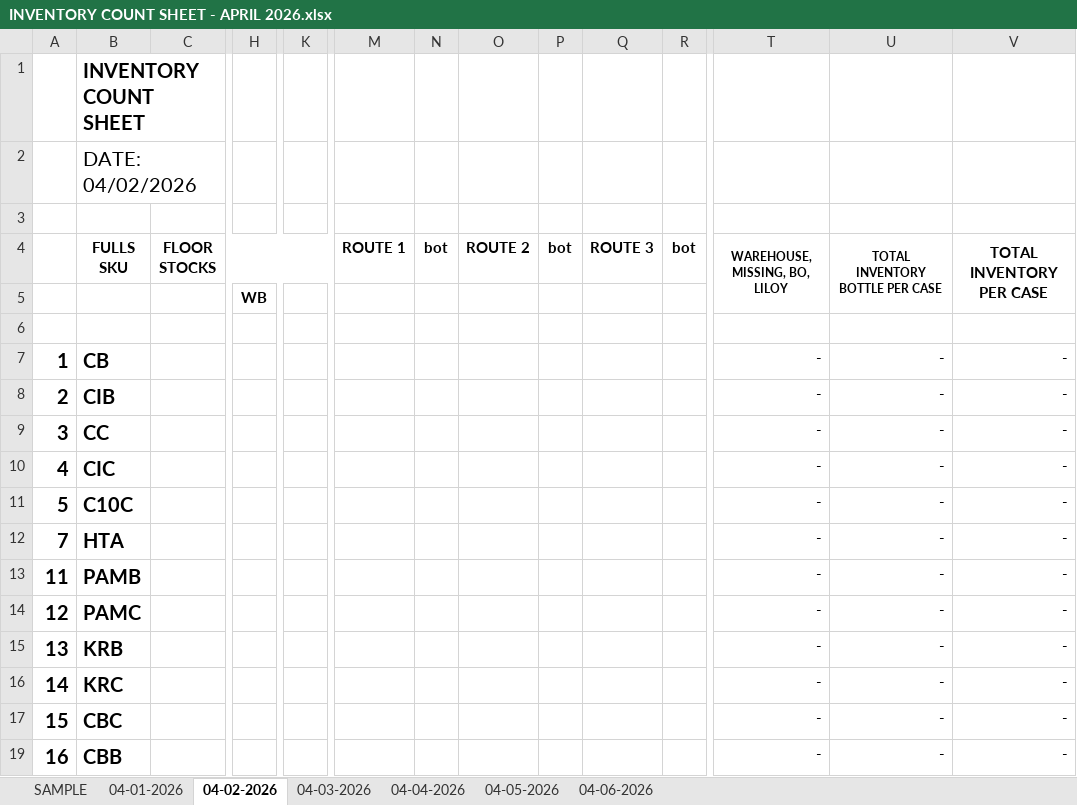
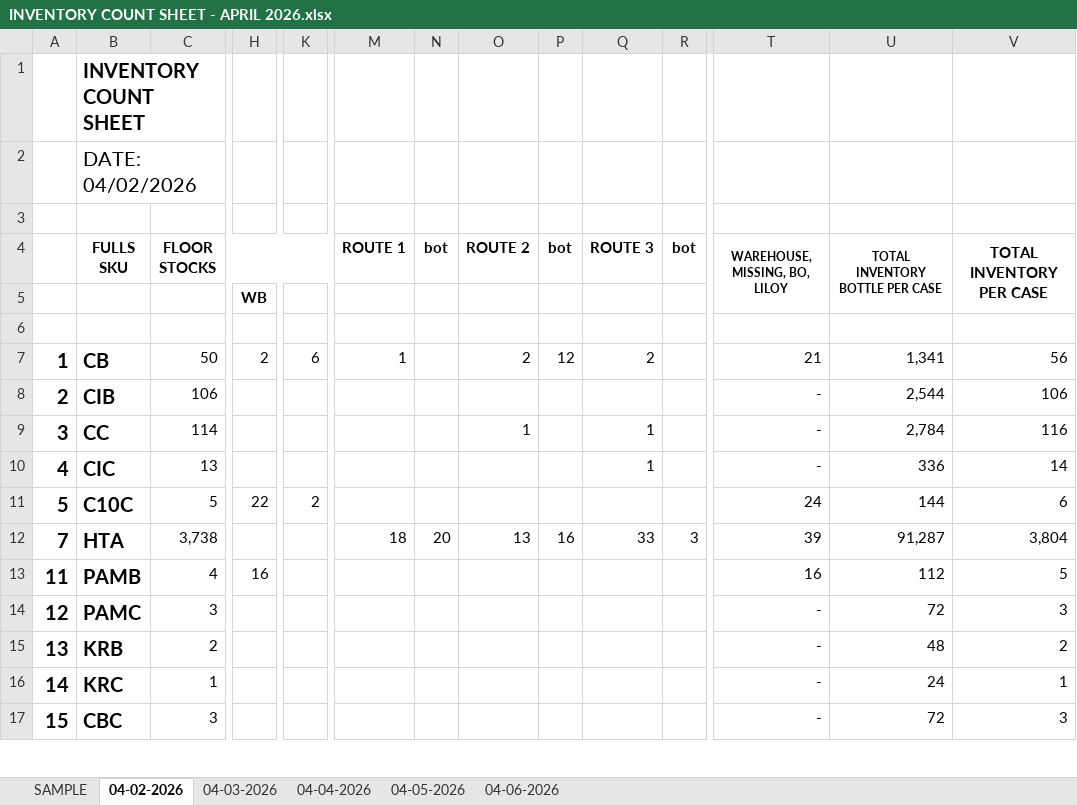
Before and after one commit to fliqlo/GBDS, an Excel workbook: GBDS APRIL FILES 2026/INVENTORY COUNT SHEET - APRIL 2026.xlsx, sheet 04-02-2026, drawn as a sheet; only a part is shown, gaps mark what is left out; values as stored, in another font and other column widths than the file's, no borders; removed rows and columns are numbered as before the commit, all else as after; rows hold the shown columns only; the diff covers the shown part only; the diff names each change by its address in the sheet, - before the commit and + after, or states it on an @@ line.

Commit message:
GBDS APRIL FILES 2026 | fliqlo@GBDS

```diff
--- a/GBDS APRIL FILES 2026/INVENTORY COUNT SHEET - APRIL 2026.xlsx (sheet 04-02-2026)
+++ b/GBDS APRIL FILES 2026/INVENTORY COUNT SHEET - APRIL 2026.xlsx (sheet 04-02-2026)
-sheet tab: 04-01-2026
-row 7: 1 | CB |  |  |  |  |  |  |  |  |  | - | - | -
+row 7: 1 | CB | 50 | 2 | 6 | 1 |  | 2 | 12 | 2 |  | 21 | 1,341 | 56
-C8 (FLOOR STOCKS): (empty)
+C8 (FLOOR STOCKS): 106
-U8 (TOTAL INVENTORY BOTTLE PER CASE): -
+U8 (TOTAL INVENTORY BOTTLE PER CASE): 2,544
-V8 (TOTAL INVENTORY PER CASE): -
+V8 (TOTAL INVENTORY PER CASE): 106
-C9 (FLOOR STOCKS): (empty)
+C9 (FLOOR STOCKS): 114
-O9 (ROUTE 2): (empty)
+O9 (ROUTE 2): 1
-Q9:Q10 (ROUTE 3): (empty)
+Q9:Q10 (ROUTE 3): 1
-U9 (TOTAL INVENTORY BOTTLE PER CASE): -
+U9 (TOTAL INVENTORY BOTTLE PER CASE): 2,784
-V9 (TOTAL INVENTORY PER CASE): -
+V9 (TOTAL INVENTORY PER CASE): 116
-C10 (FLOOR STOCKS): (empty)
+C10 (FLOOR STOCKS): 13
-U10 (TOTAL INVENTORY BOTTLE PER CASE): -
+U10 (TOTAL INVENTORY BOTTLE PER CASE): 336
-V10 (TOTAL INVENTORY PER CASE): -
+V10 (TOTAL INVENTORY PER CASE): 14
-row 11: 5 | C10C |  |  |  |  |  |  |  |  |  | - | - | -
-row 12: 7 | HTA |  |  |  |  |  |  |  |  |  | - | - | -
-row 13: 11 | PAMB |  |  |  |  |  |  |  |  |  | - | - | -
+row 11: 5 | C10C | 5 | 22 | 2 |  |  |  |  |  |  | 24 | 144 | 6
+row 12: 7 | HTA | 3,738 |  |  | 18 | 20 | 13 | 16 | 33 | 3 | 39 | 91,287 | 3,804
+row 13: 11 | PAMB | 4 | 16 |  |  |  |  |  |  |  | 16 | 112 | 5
-C14 (FLOOR STOCKS): (empty)
+C14 (FLOOR STOCKS): 3
-U14 (TOTAL INVENTORY BOTTLE PER CASE): -
+U14 (TOTAL INVENTORY BOTTLE PER CASE): 72
-V14 (TOTAL INVENTORY PER CASE): -
+V14 (TOTAL INVENTORY PER CASE): 3
-C15 (FLOOR STOCKS): (empty)
+C15 (FLOOR STOCKS): 2
-U15 (TOTAL INVENTORY BOTTLE PER CASE): -
+U15 (TOTAL INVENTORY BOTTLE PER CASE): 48
-V15 (TOTAL INVENTORY PER CASE): -
+V15 (TOTAL INVENTORY PER CASE): 2
-C16 (FLOOR STOCKS): (empty)
+C16 (FLOOR STOCKS): 1
-U16 (TOTAL INVENTORY BOTTLE PER CASE): -
+U16 (TOTAL INVENTORY BOTTLE PER CASE): 24
-V16 (TOTAL INVENTORY PER CASE): -
+V16 (TOTAL INVENTORY PER CASE): 1
-C17 (FLOOR STOCKS): (empty)
+C17 (FLOOR STOCKS): 3
-U17 (TOTAL INVENTORY BOTTLE PER CASE): -
+U17 (TOTAL INVENTORY BOTTLE PER CASE): 72
-V17 (TOTAL INVENTORY PER CASE): -
+V17 (TOTAL INVENTORY PER CASE): 3
-row 19: 16 | CBB |  |  |  |  |  |  |  |  |  | - | - | -
```
Also changed, not shown: 11 added rows, 10 removed rows and 75 edited cells elsewhere in this sheet, sheet 04-04-2026, sheet 04-06-2026, sheet 04-05-2026, sheet 04-03-2026, GBDS APRIL FILES 2026/DSSR GBDS MONTH OF APRIL 2026.xlsx.
